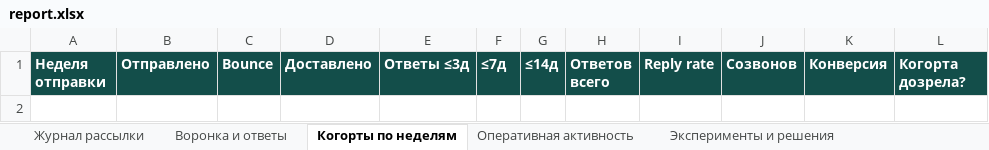
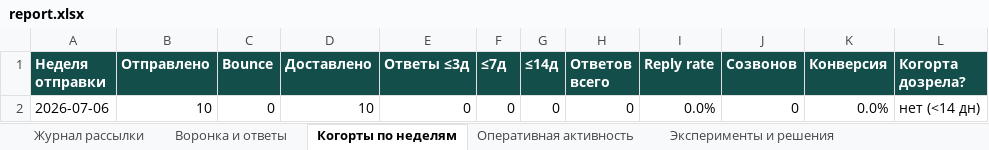
Before and after one commit to CaptPluton/testing-repositity, an Excel workbook: sales-agent/report/report.xlsx, sheet Когорты по неделям, drawn as a sheet; values as stored, in another font and other column widths than the file's, no borders; the diff names each change by its address in the sheet, - before the commit and + after, or states it on an @@ line.

```diff
--- a/sales-agent/report/report.xlsx (sheet Когорты по неделям)
+++ b/sales-agent/report/report.xlsx (sheet Когорты по неделям)
+row 2: 2026-07-06 | 10 | 0 | 10 | 0 | 0 | 0 | 0 | 0.0% | 0 | 0.0% | нет (<14 дн)
```
Also changed, not shown: sheet Журнал рассылки, sheet Воронка и ответы, sheet Оперативная активность, 2 other files.
